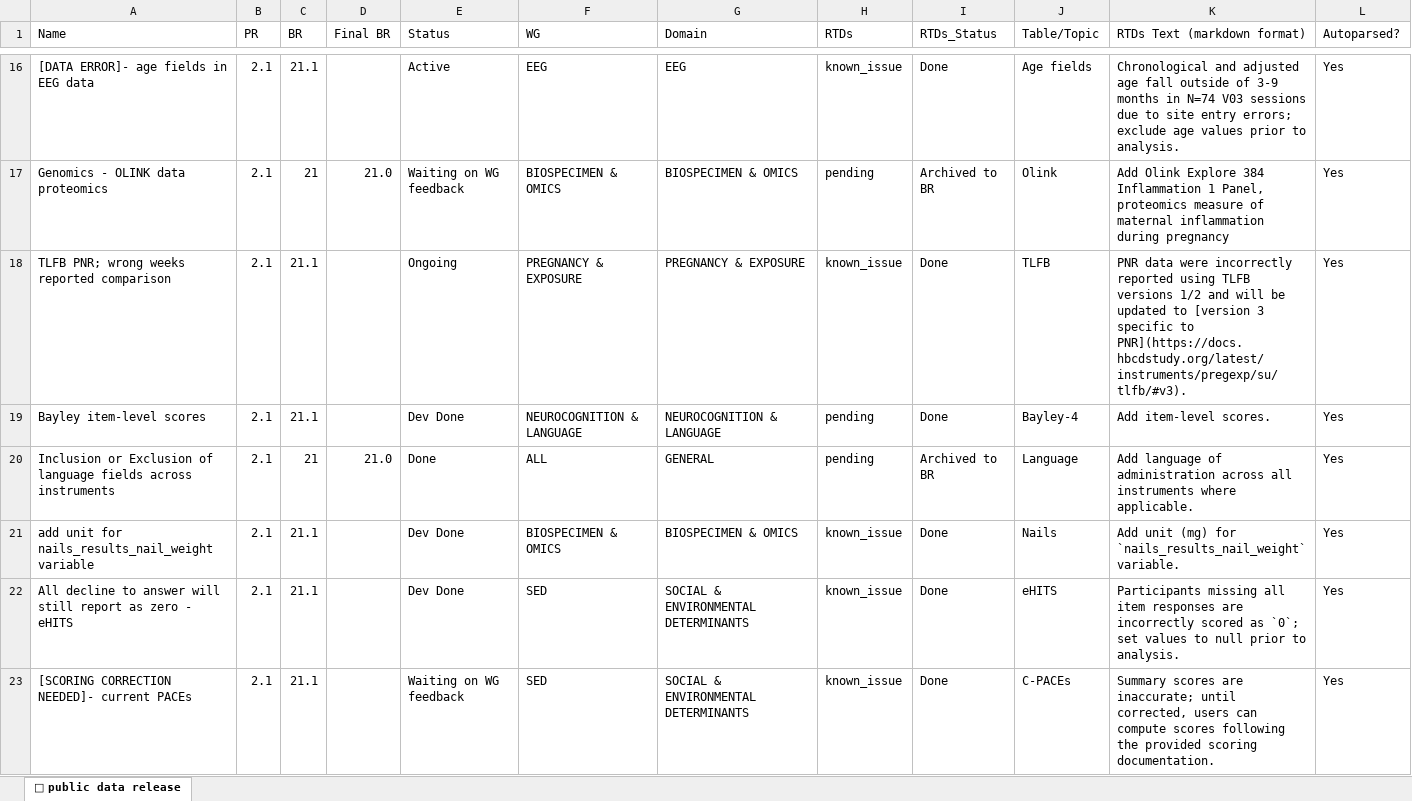
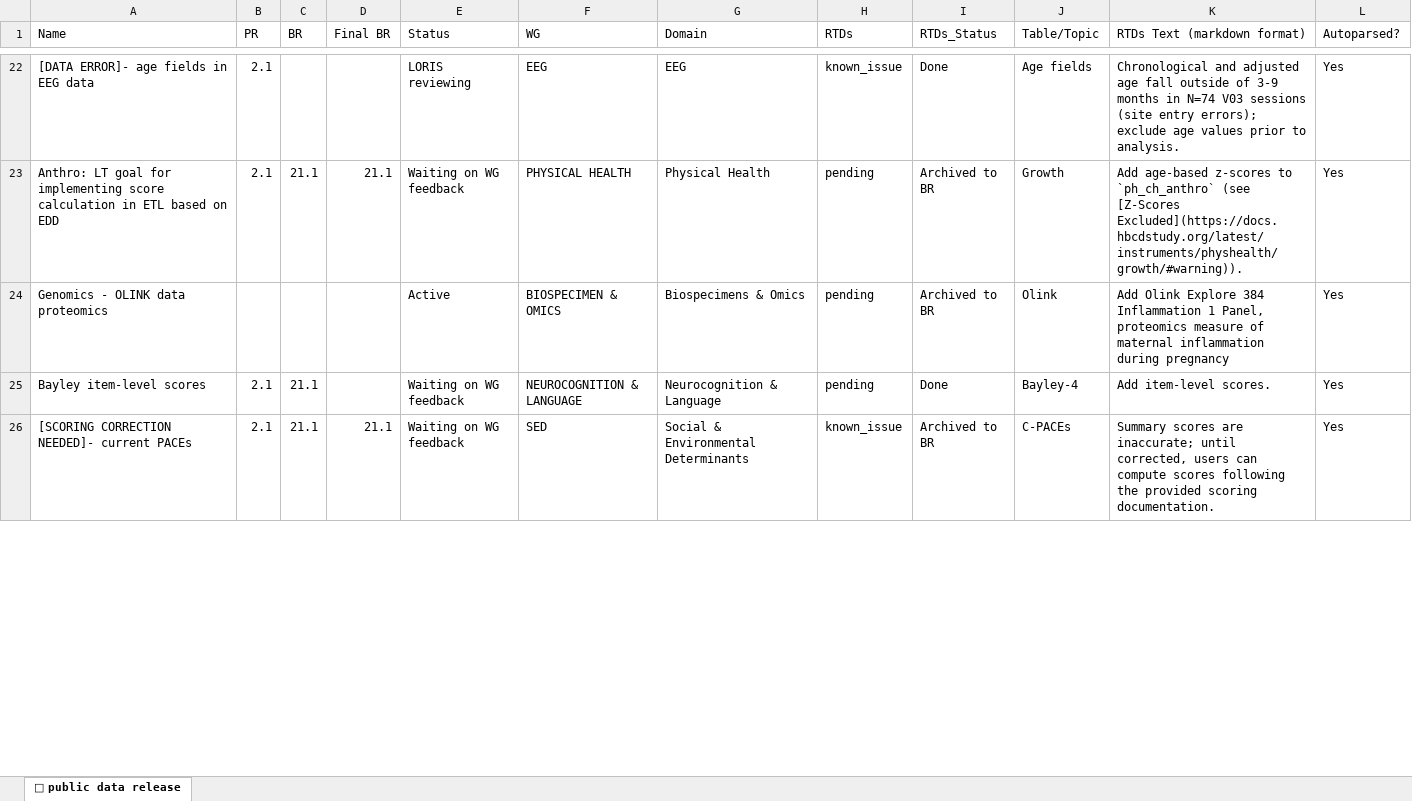
Before and after one commit to DCAN-Labs/hbcd-docs-internal, an Excel workbook: tools/latest.xlsx, sheet 🤩 public data release, drawn as a sheet; only a part is shown, gaps mark what is left out; values as stored, in another font and other column widths than the file's, no cell formats; removed rows and columns are numbered as before the commit, all else as after; the diff covers the shown part only; the diff names each change by its address in the sheet, - before the commit and + after, or states it on an @@ line.

```diff
--- a/tools/latest.xlsx (sheet 🤩 public data release)
+++ b/tools/latest.xlsx (sheet 🤩 public data release)
-C22 (BR): 21.1
+C22 (BR): (empty)
-E22 (Status): Active
+E22 (Status): LORIS reviewing
-K22 (RTDs Text (markdown format)): …V03 sessions due to site entry errors; exclude age…
+K22 (RTDs Text (markdown format)): …V03 sessions (site entry errors); exclude age…
+row 23: Anthro: LT goal for implementing score calculation in ETL based on EDD | 2.1 | 21.1 | 21.1 | Waiting on WG feedback | PHYSICAL HEALTH | Physical Health | pending | Archived to BR | Growth | Add age-based z-scores to `ph_ch_anthro` (see [Z-Scores Excluded](https://docs.hbcdstudy.org/latest/instruments/physhealth/growth/#warning)). | Yes
-B24 (PR): 2.1
+B24 (PR): (empty)
-C24 (BR): 21
+C24 (BR): (empty)
-D24 (Final BR): 21.0
+D24 (Final BR): (empty)
-E24 (Status): Waiting on WG feedback
+E24 (Status): Active
-G24 (Domain): BIOSPECIMEN & OMICS
+G24 (Domain): Biospecimens & Omics
-row 18: TLFB PNR; wrong weeks reported comparison | 2.1 | 21.1 |  | Ongoing | PREGNANCY & EXPOSURE | PREGNANCY & EXPOSURE | known_issue | Done | TLFB | PNR data were incorrectly reported using TLFB versions 1/2 and will be updated to [version 3 specific to PNR](https://docs.hbcdstudy.org/latest/instruments/pregexp/su/tlfb/#v3). | Yes
-E25 (Status): Dev Done
+E25 (Status): Waiting on WG feedback
-G25 (Domain): NEUROCOGNITION & LANGUAGE
+G25 (Domain): Neurocognition & Language
-row 20: Inclusion or Exclusion of language fields across instruments | 2.1 | 21 | 21.0 | Done | ALL | GENERAL | pending | Archived to BR | Language | Add language of administration across all instruments where applicable. | Yes
-row 21: add unit for nails_results_nail_weight variable | 2.1 | 21.1 |  | Dev Done | BIOSPECIMEN & OMICS | BIOSPECIMEN & OMICS | known_issue | Done | Nails | Add unit (mg) for `nails_results_nail_weight` variable. | Yes
-row 22: All decline to answer will still report as zero - eHITS | 2.1 | 21.1 |  | Dev Done | SED | SOCIAL & ENVIRONMENTAL DETERMINANTS | known_issue | Done | eHITS | Participants missing all item responses are incorrectly scored as `0`; set values to null prior to analysis. | Yes
-D26 (Final BR): (empty)
+D26 (Final BR): 21.1
-G26 (Domain): SOCIAL & ENVIRONMENTAL DETERMINANTS
+G26 (Domain): Social & Environmental Determinants
-I26 (RTDs_Status): Done
+I26 (RTDs_Status): Archived to BR
```
Also changed, not shown: 37 added rows, 33 removed rows and 65 edited cells elsewhere in this sheet, cell formats, 3 other files.
